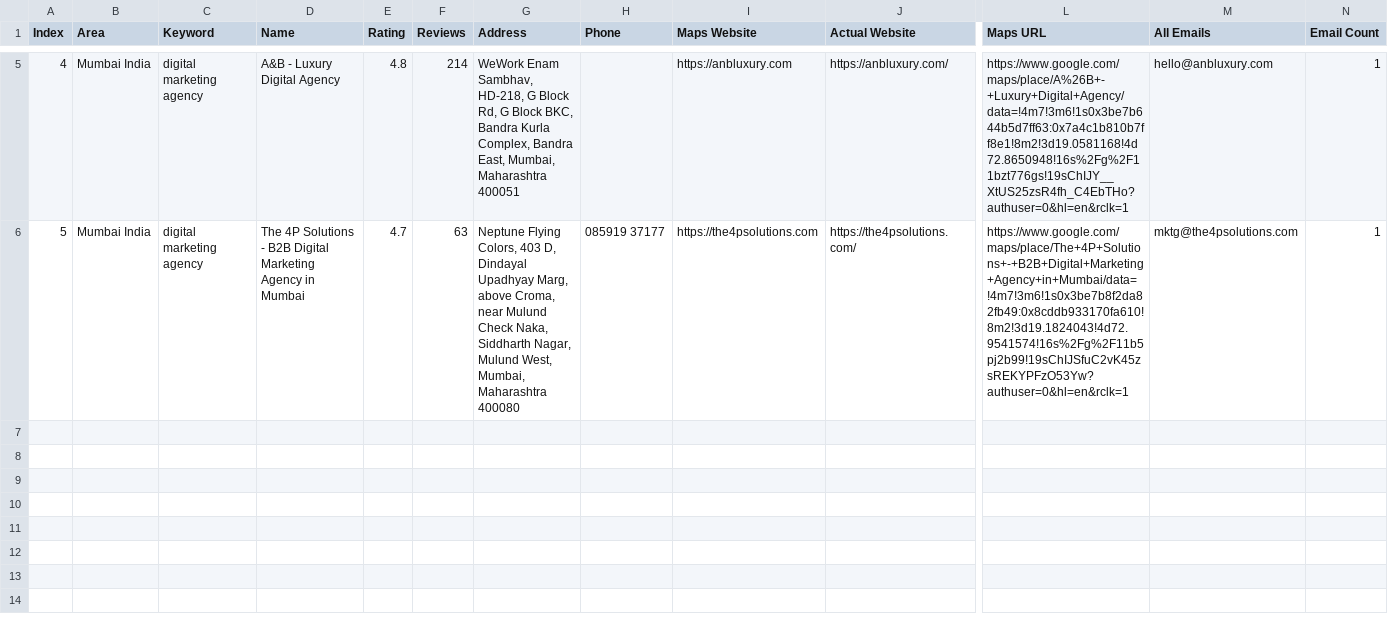
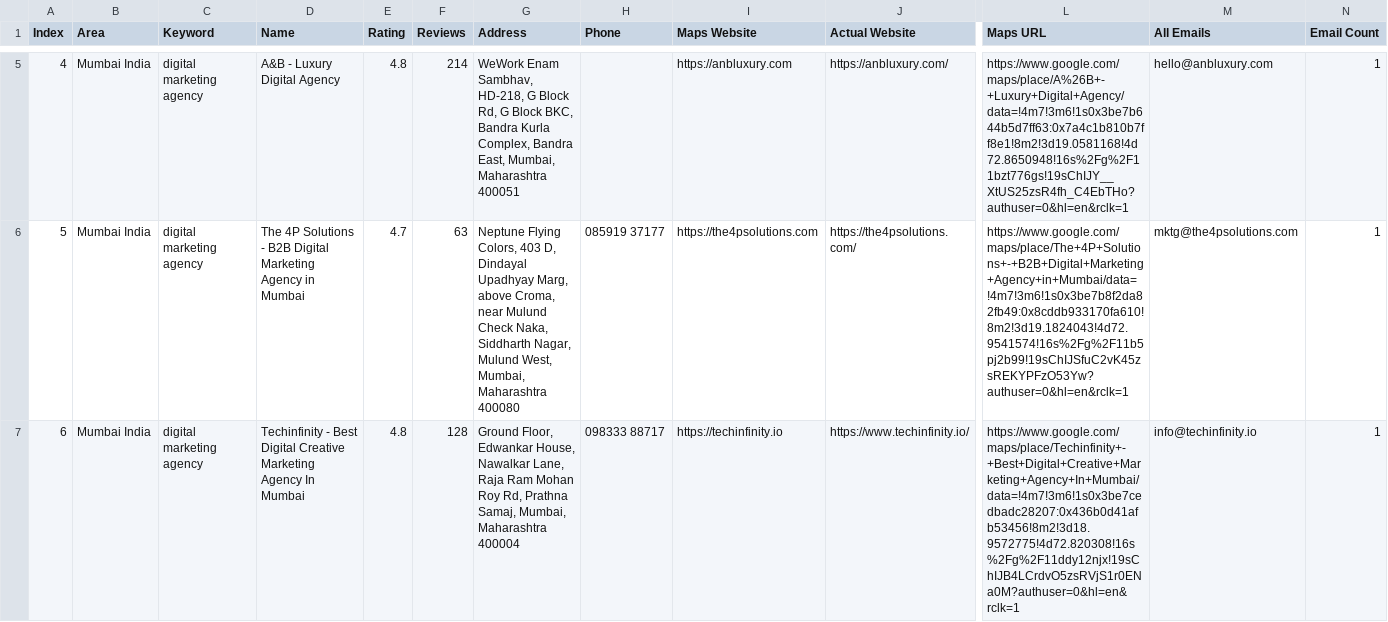
Before and after one commit to f11ps/outreach-automation, a CSV file: digital_marketing_data.csv, drawn as a sheet; only a part is shown, gaps mark what is left out; rows hold the shown columns only; the diff names each change by its address in the sheet, - before the commit and + after, or states it on an @@ line.

```diff
--- a/digital_marketing_data.csv
+++ b/digital_marketing_data.csv
+row 7: 6 | Mumbai India | digital marketing agency | Techinfinity - Best Digital Creative Marketing Agency In Mumbai | 4.8 | 128 | Ground Floor, Edwankar House, Nawalkar Lane, Raja Ram Mohan Roy Rd, Prathna Samaj, Mumbai, Maharashtra 400004 | 098333 88717 | https://techinfinity.io | https://www.techinfinity.io/ | https://www.google.com/maps/place/Techinfinity+-+Best+Digital+Creative+Marketing+Agency+In+Mumbai/data=!4m7!3m6!1s0x3be7cedbadc28207:0x436b0d41afb53456!8m2!3d18.9572775!4d72.820308!16s%2Fg%2F11ddy12njx!19sChIJB4LCrdvO5zsRVjS1r0ENa0M?authuser=0&hl=en&rclk=1 | info@techinfinity.io | 1
```
Also changed, not shown: 4 other files.
